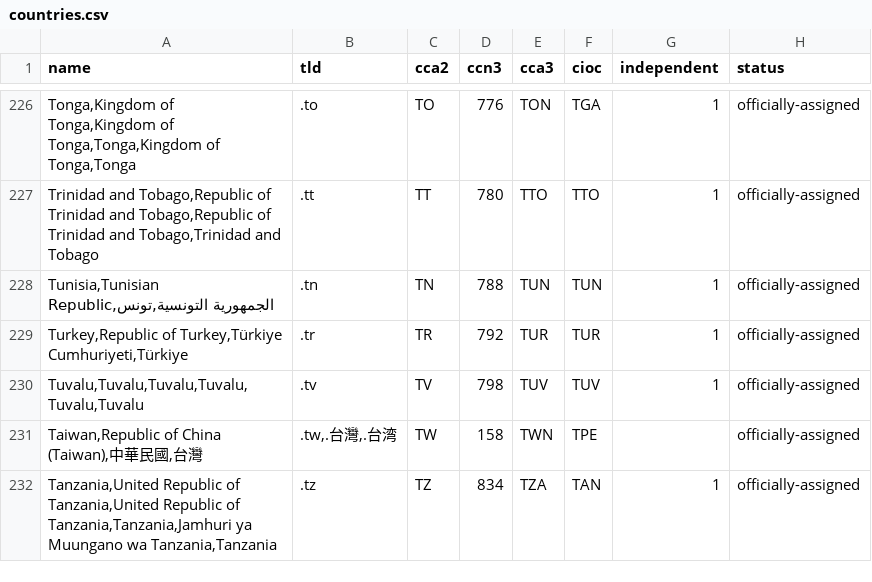
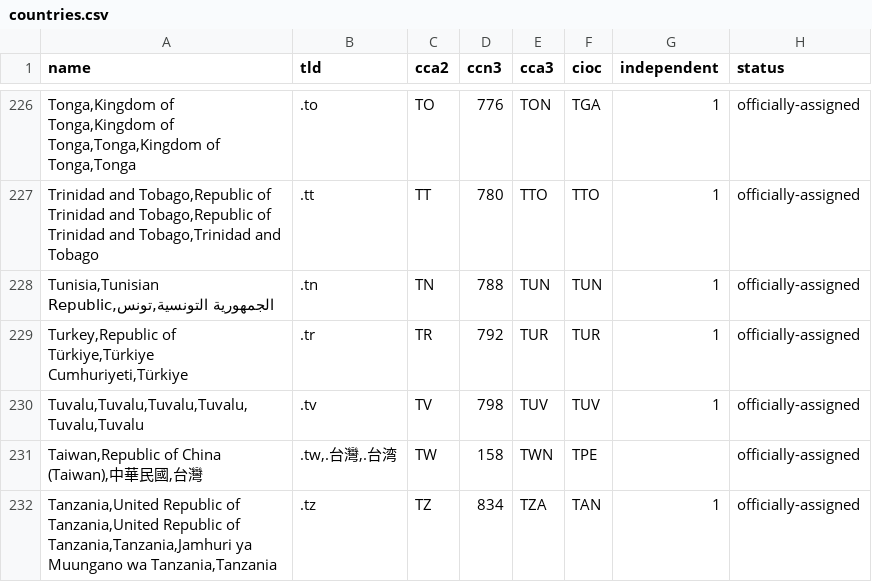
Before and after one commit to mledoze/countries, a CSV file: dist/countries.csv, drawn as a sheet; only a part is shown, gaps mark what is left out; the diff names each change by its address in the sheet, - before the commit and + after, or states it on an @@ line.

Commit message:
update official name of Turkey

```diff
--- a/dist/countries.csv
+++ b/dist/countries.csv
-A229 (name): Turkey,Republic of Turkey,Türkiye Cumhuriyeti,Türkiye
+A229 (name): Turkey,Republic of Türkiye,Türkiye Cumhuriyeti,Türkiye
```
Also changed, not shown: 7 other files.
